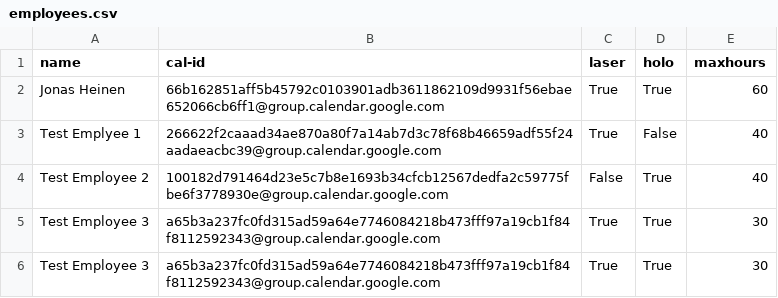
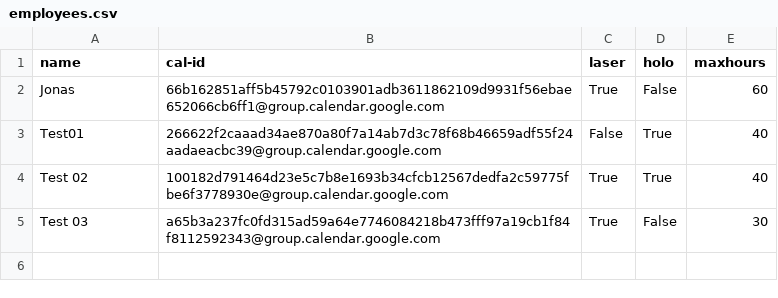
Before and after one commit to jhFabric/UltimateShiftPlanner, a CSV file: resources/data/employees.csv, drawn as a sheet.

```diff
--- a/resources/data/employees.csv
+++ b/resources/data/employees.csv
@@ -1,6 +1,5 @@
 name, cal-id, laser, holo, maxhours
-Jonas Heinen,66b162851aff5b45792c0103901adb3611862109d9931f56ebae652066cb6ff1@group.calendar.google.com,True,True,60
-Test Emplyee 1,266622f2caaad34ae870a80f7a14ab7d3c78f68b46659adf55f24aadaeacbc39@group.calendar.google.com,True,False,40
-Test Employee 2,100182d791464d23e5c7b8e1693b34cfcb12567dedfa2c59775fbe6f3778930e@group.calendar.google.com,False,True,40
-Test Employee 3,a65b3a237fc0fd315ad59a64e7746084218b473fff97a19cb1f84f8112592343@group.calendar.google.com,True,True,30
-Test Employee 3,a65b3a237fc0fd315ad59a64e7746084218b473fff97a19cb1f84f8112592343@group.calendar.google.com,True,True,30
+Jonas,66b162851aff5b45792c0103901adb3611862109d9931f56ebae652066cb6ff1@group.calendar.google.com,True,False,60
+Test01,266622f2caaad34ae870a80f7a14ab7d3c78f68b46659adf55f24aadaeacbc39@group.calendar.google.com,False,True,40
+Test 02,100182d791464d23e5c7b8e1693b34cfcb12567dedfa2c59775fbe6f3778930e@group.calendar.google.com,True,True,40
+Test 03,a65b3a237fc0fd315ad59a64e7746084218b473fff97a19cb1f84f8112592343@group.calendar.google.com,True,False,30
```
Also changed, not shown: 1 other file.
